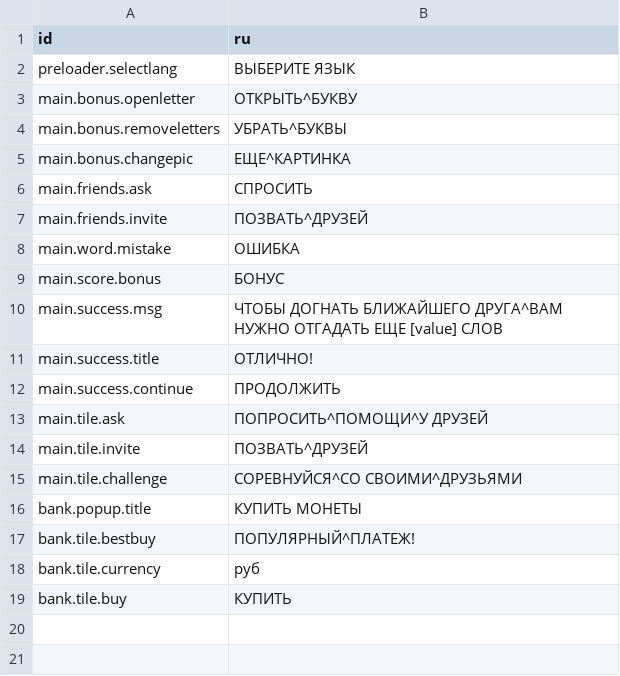
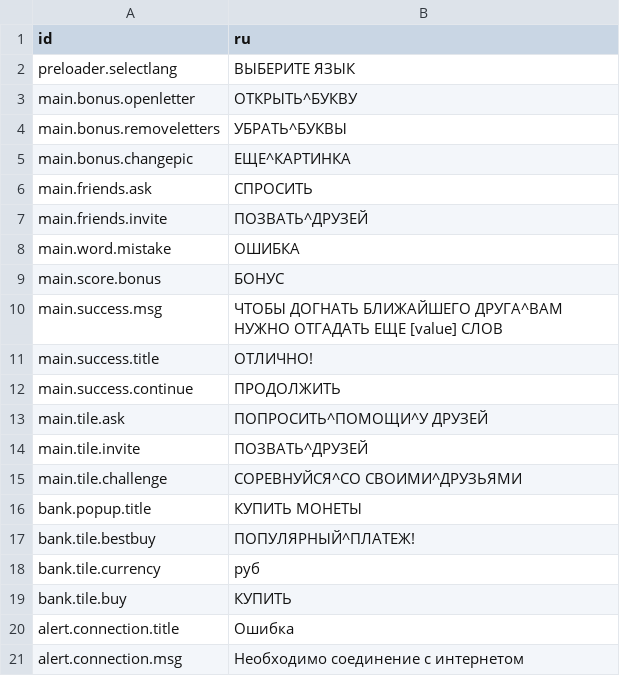
Before and after one commit to agnithegreat/GuessWord, a CSV file: build/locale/ru.csv, drawn as a sheet; the diff names each change by its address in the sheet, - before the commit and + after, or states it on an @@ line.

```diff
--- a/build/locale/ru.csv
+++ b/build/locale/ru.csv
+row 20: alert.connection.title | Ошибка
+row 21: alert.connection.msg | Необходимо соединение с интернетом
```
Also changed, not shown: build/locale/en.csv, 7 other files.
